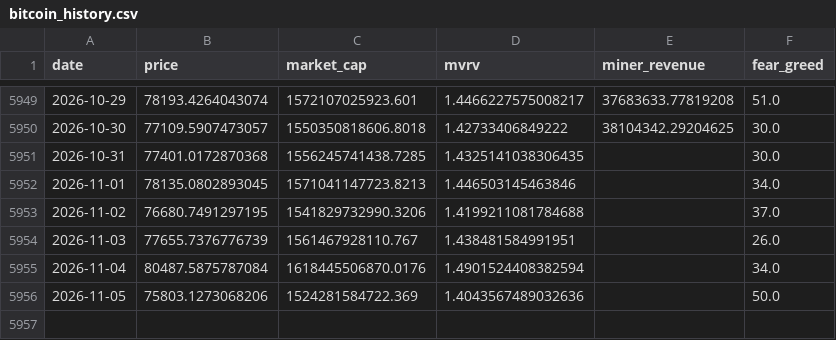
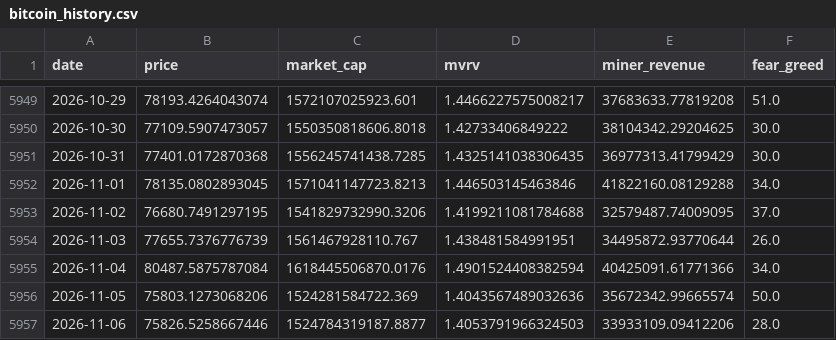
Before and after one commit to MeYoGui/fbtc-timing, a CSV file: data/bitcoin_history.csv, drawn as a sheet; only a part is shown, gaps mark what is left out.

```diff
--- a/data/bitcoin_history.csv
+++ b/data/bitcoin_history.csv
@@ -5950,7 +5950,8 @@ date,price,market_cap,mvrv,miner_revenue,fear_greed
 2026-10-30,77109.5907473057,1550350818606.8018,1.42733406849222,38104342.29204625,30.0
-2026-10-31,77401.0172870368,1556245741438.7285,1.4325141038306435,,30.0
-2026-11-01,78135.0802893045,1571041147723.8213,1.446503145463846,,34.0
-2026-11-02,76680.7491297195,1541829732990.3206,1.4199211081784688,,37.0
-2026-11-03,77655.7376776739,1561467928110.767,1.438481584991951,,26.0
-2026-11-04,80487.5875787084,1618445506870.0176,1.4901524408382594,,34.0
-2026-11-05,75803.1273068206,1524281584722.369,1.4043567489032636,,50.0
+2026-10-31,77401.0172870368,1556245741438.7285,1.4325141038306435,36977313.41799429,30.0
+2026-11-01,78135.0802893045,1571041147723.8213,1.446503145463846,41822160.08129288,34.0
+2026-11-02,76680.7491297195,1541829732990.3206,1.4199211081784688,32579487.74009095,37.0
+2026-11-03,77655.7376776739,1561467928110.767,1.438481584991951,34495872.93770644,26.0
+2026-11-04,80487.5875787084,1618445506870.0176,1.4901524408382594,40425091.61771366,34.0
+2026-11-05,75803.1273068206,1524281584722.369,1.4043567489032636,35672342.99665574,50.0
+2026-11-06,75826.5258667446,1524784319187.8877,1.4053791966324503,33933109.09412206,28.0
```
Also changed, not shown: data/bitcoin_signal_history.csv, data/ethereum_history.csv, 6 other files.
